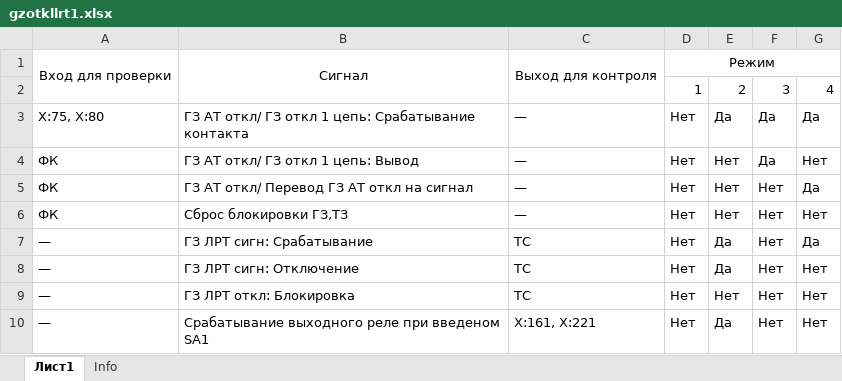
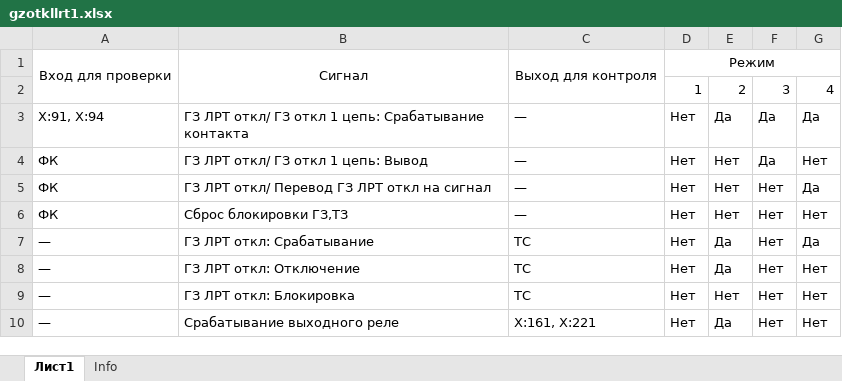
Before and after one commit to greglu1976/Protocols, an Excel workbook: SHET/GZLRT001/gzotkllrt1.xlsx, sheet Лист1, drawn as a sheet; values as stored, in another font and other column widths than the file's, no borders; the diff names each change by its address in the sheet, - before the commit and + after, or states it on an @@ line.

```diff
--- a/SHET/GZLRT001/gzotkllrt1.xlsx (sheet Лист1)
+++ b/SHET/GZLRT001/gzotkllrt1.xlsx (sheet Лист1)
-A3: X:75, X:80
+A3: X:91, X:94
-B3: ГЗ АТ откл/ ГЗ…
+B3: ГЗ ЛРТ откл/ ГЗ…
-B4: ГЗ АТ откл/ ГЗ откл 1 цепь: Вывод
+B4: ГЗ ЛРТ откл/ ГЗ откл 1 цепь: Вывод
-B5: ГЗ АТ откл/ Перевод ГЗ АТ откл на сигнал
+B5: ГЗ ЛРТ откл/ Перевод ГЗ ЛРТ откл на сигнал
-B7: ГЗ ЛРТ сигн: Срабатывание
+B7: ГЗ ЛРТ откл: Срабатывание
-B8: ГЗ ЛРТ сигн: Отключение
+B8: ГЗ ЛРТ откл: Отключение
-B10: Срабатывание выходного реле при введеном SA1
+B10: Срабатывание выходного реле
```
Also changed, not shown: SHET/GZLRT001/gzotkllrt2.xlsx, SHET/GZRPN001/gzrpna1.xlsx, 54 other files.
